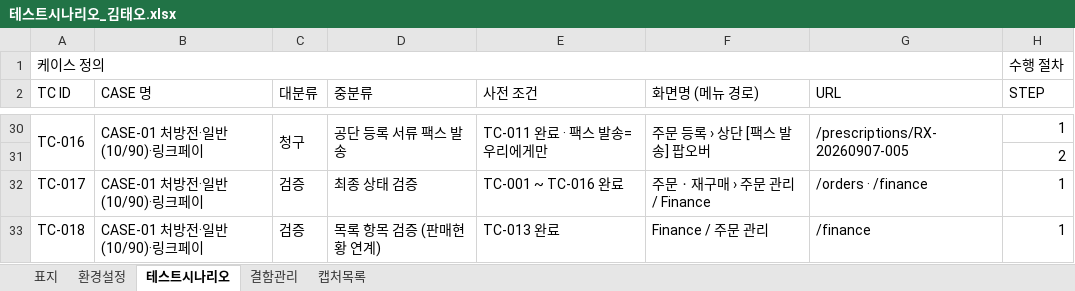
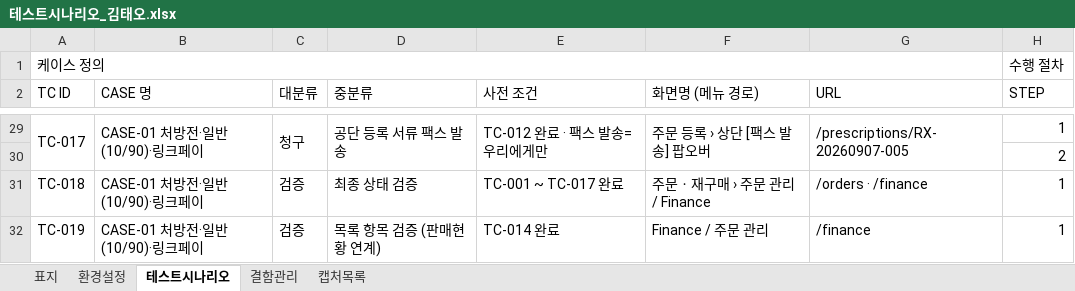
Before and after one commit to Jack-Won-Prompt/ce-admin, an Excel workbook: 테스트/테스트3차/5회/김태오/테스트시나리오_김태오.xlsx, sheet 테스트시나리오, drawn as a sheet; only a part is shown, gaps mark what is left out; values as stored, in another font and other column widths than the file's, no cell formats; addresses are those after the commit; the diff covers the shown part only; the diff names each change by its address in the sheet, - before the commit and + after, or states it on an @@ line.

```diff
--- a/테스트/테스트3차/5회/김태오/테스트시나리오_김태오.xlsx (sheet 테스트시나리오)
+++ b/테스트/테스트3차/5회/김태오/테스트시나리오_김태오.xlsx (sheet 테스트시나리오)
-A29 (TC ID): TC-016
+A29 (TC ID): TC-017
-E29 (사전 조건): TC-011 완료 · 팩스 발송=우리에게만
+E29 (사전 조건): TC-012 완료 · 팩스 발송=우리에게만
-A31 (TC ID): TC-017
+A31 (TC ID): TC-018
-E31 (사전 조건): TC-001 ~ TC-016 완료
+E31 (사전 조건): TC-001 ~ TC-017 완료
-A32 (TC ID): TC-018
+A32 (TC ID): TC-019
-E32 (사전 조건): TC-013 완료
+E32 (사전 조건): TC-014 완료
```
Also changed, not shown: 3 added rows, 4 removed rows, 53 edited cells and merged cells elsewhere in this sheet, sheet 캡처목록, sheet 결함관리, sheet 표지, cell formats.
